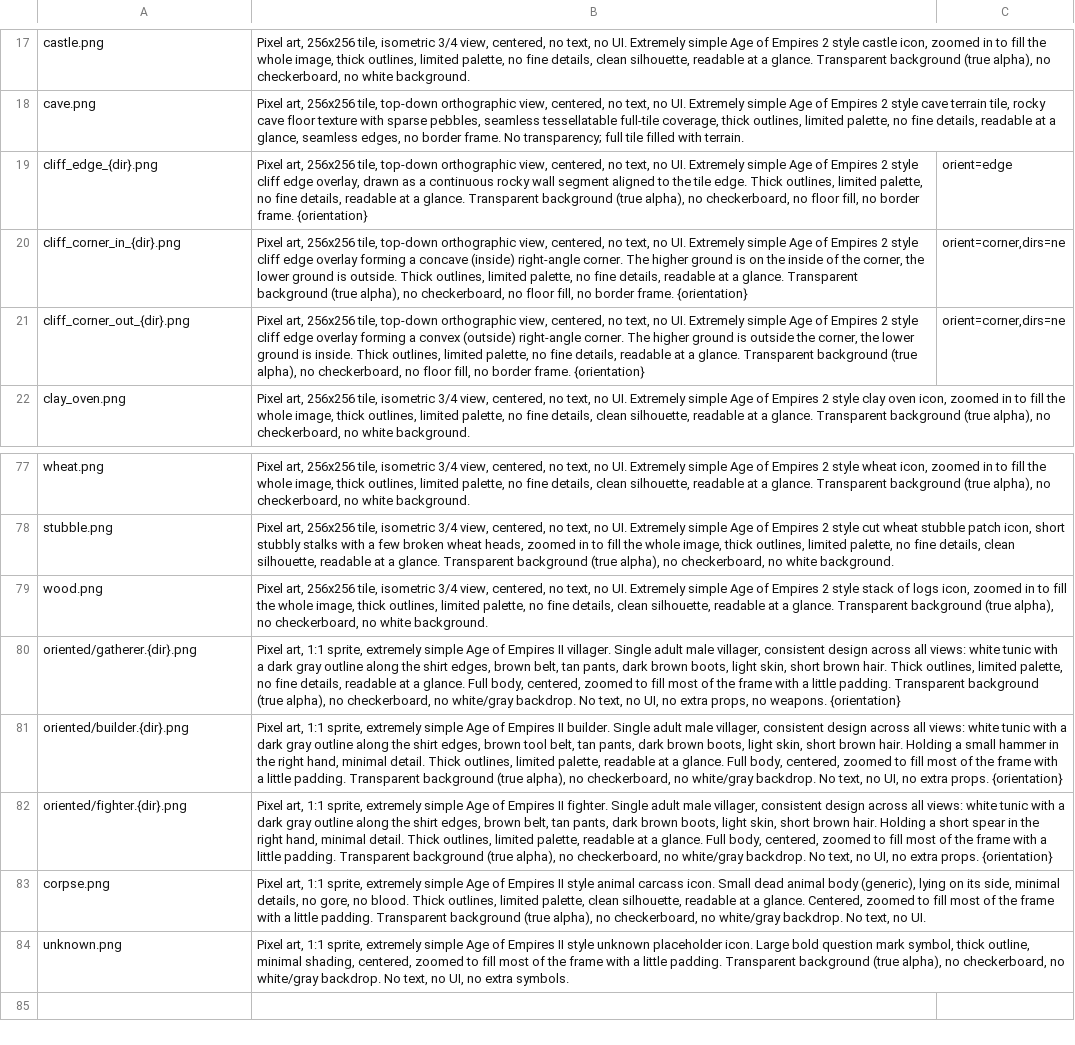
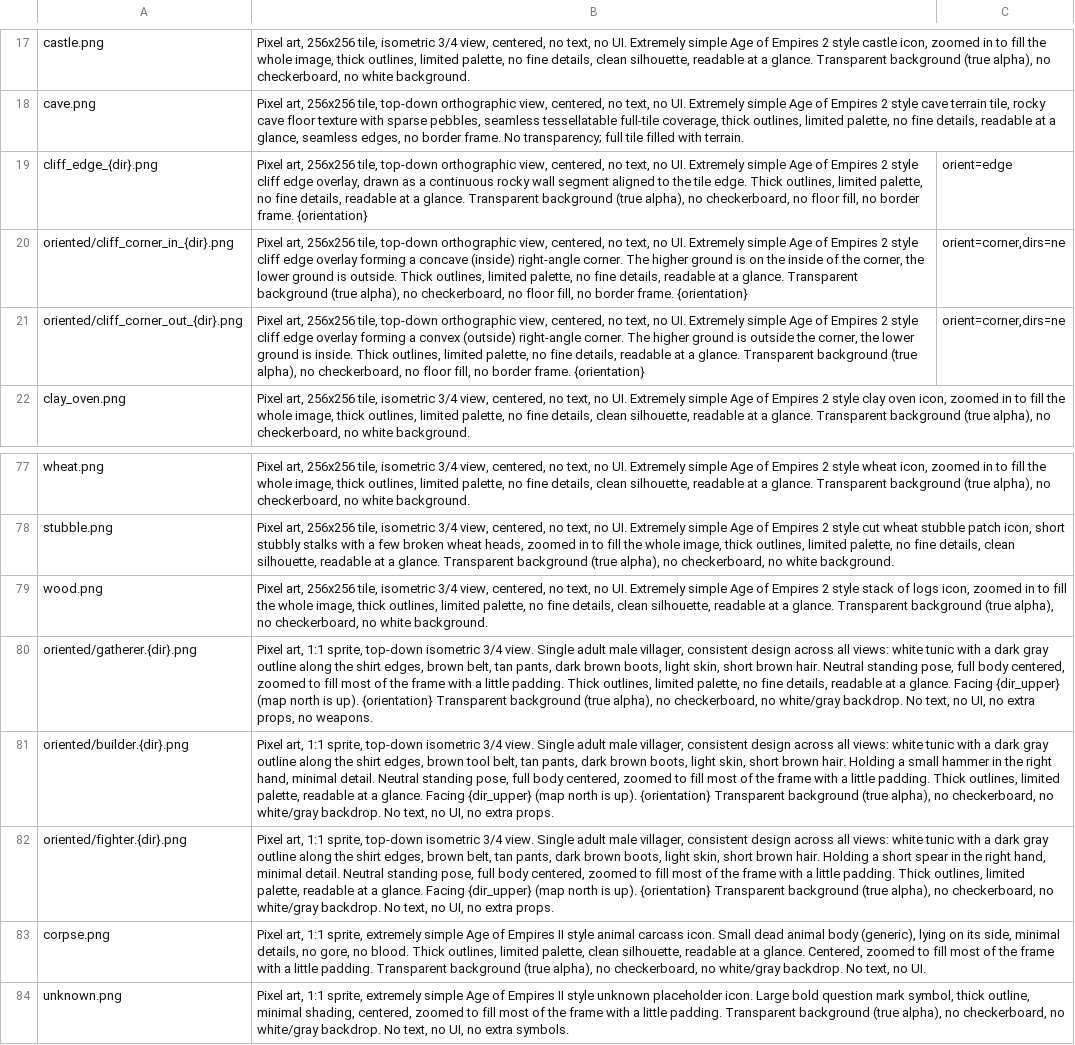
Before and after one commit to Metta-AI/tribal-village, a TSV file: data/prompts/assets.tsv, drawn as a sheet; only a part is shown, gaps mark what is left out; the diff names each change by its address in the sheet, - before the commit and + after, or states it on an @@ line.

Commit message:
Move cliff corners to oriented assets

```diff
--- a/data/prompts/assets.tsv
+++ b/data/prompts/assets.tsv
-A20: cliff_corner_in_{dir}.png
+A20: oriented/cliff_corner_in_{dir}.png
-A21: cliff_corner_out_{dir}.png
+A21: oriented/cliff_corner_out_{dir}.png
-B80: …1:1 sprite, extremely simple Age of Empires II villager. Single adult male villager, consistent design across all views: white tunic with a dark gray outline along the shirt edges, brown belt, tan pants, dark brown boots, light skin, short brown hair. Thick outlines, limited palette, no fine details, readable at a glance. Full body, centered, zoomed to fill most of the frame with a little padding. Transparent background (true alpha), no checkerboard, no white/gray backdrop. No text, no UI, no extra props, no weapons. {orientation}
+B80: …1:1 sprite, top-down isometric 3/4 view. Single adult male villager, consistent design across all views: white tunic with a dark gray outline along the shirt edges, brown belt, tan pants, dark brown boots, light skin, short brown hair. Neutral standing pose, full body centered, zoomed to fill most of the frame with a little padding. Thick outlines, limited palette, no fine details, readable at a glance. Facing {dir_upper} (map north is up). {orientation} Transparent background (true alpha), no checkerboard, no white/gray backdrop. No text, no UI, no extra props, no weapons.
-B81: …1:1 sprite, extremely simple Age of Empires II builder. Single adult male villager, consistent design across all views: white tunic with a dark gray outline along the shirt edges, brown tool belt, tan pants, dark brown boots, light skin, short brown hair. Holding a small hammer in the right hand, minimal detail. Thick outlines, limited palette, readable at a glance. Full body, centered, zoomed to fill most of the frame with a little padding. Transparent background (true alpha), no checkerboard, no white/gray backdrop. No text, no UI, no extra props. {orientation}
+B81: …1:1 sprite, top-down isometric 3/4 view. Single adult male villager, consistent design across all views: white tunic with a dark gray outline along the shirt edges, brown tool belt, tan pants, dark brown boots, light skin, short brown hair. Holding a small hammer in the right hand, minimal detail. Neutral standing pose, full body centered, zoomed to fill most of the frame with a little padding. Thick outlines, limited palette, readable at a glance. Facing {dir_upper} (map north is up). {orientation} Transparent background (true alpha), no checkerboard, no white/gray backdrop. No text, no UI, no extra props.
-B82: …1:1 sprite, extremely simple Age of Empires II fighter. Single adult male villager, consistent design across all views: white tunic with a dark gray outline along the shirt edges, brown belt, tan pants, dark brown boots, light skin, short brown hair. Holding a short spear in the right hand, minimal detail. Thick outlines, limited palette, readable at a glance. Full body, centered, zoomed to fill most of the frame with a little padding. Transparent background (true alpha), no checkerboard, no white/gray backdrop. No text, no UI, no extra props. {orientation}
+B82: …1:1 sprite, top-down isometric 3/4 view. Single adult male villager, consistent design across all views: white tunic with a dark gray outline along the shirt edges, brown belt, tan pants, dark brown boots, light skin, short brown hair. Holding a short spear in the right hand, minimal detail. Neutral standing pose, full body centered, zoomed to fill most of the frame with a little padding. Thick outlines, limited palette, readable at a glance. Facing {dir_upper} (map north is up). {orientation} Transparent background (true alpha), no checkerboard, no white/gray backdrop. No text, no UI, no extra props.
```
Also changed, not shown: 9 other files.
